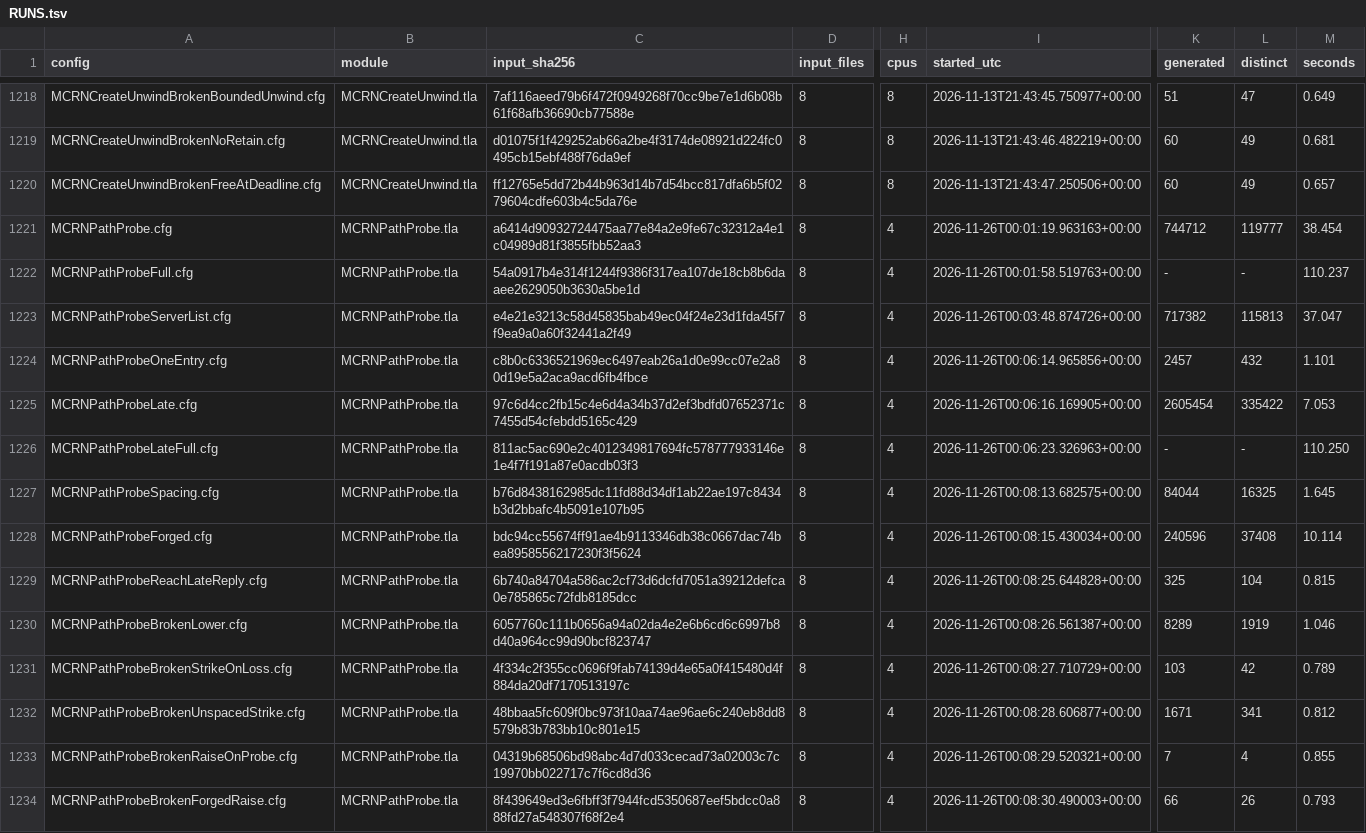
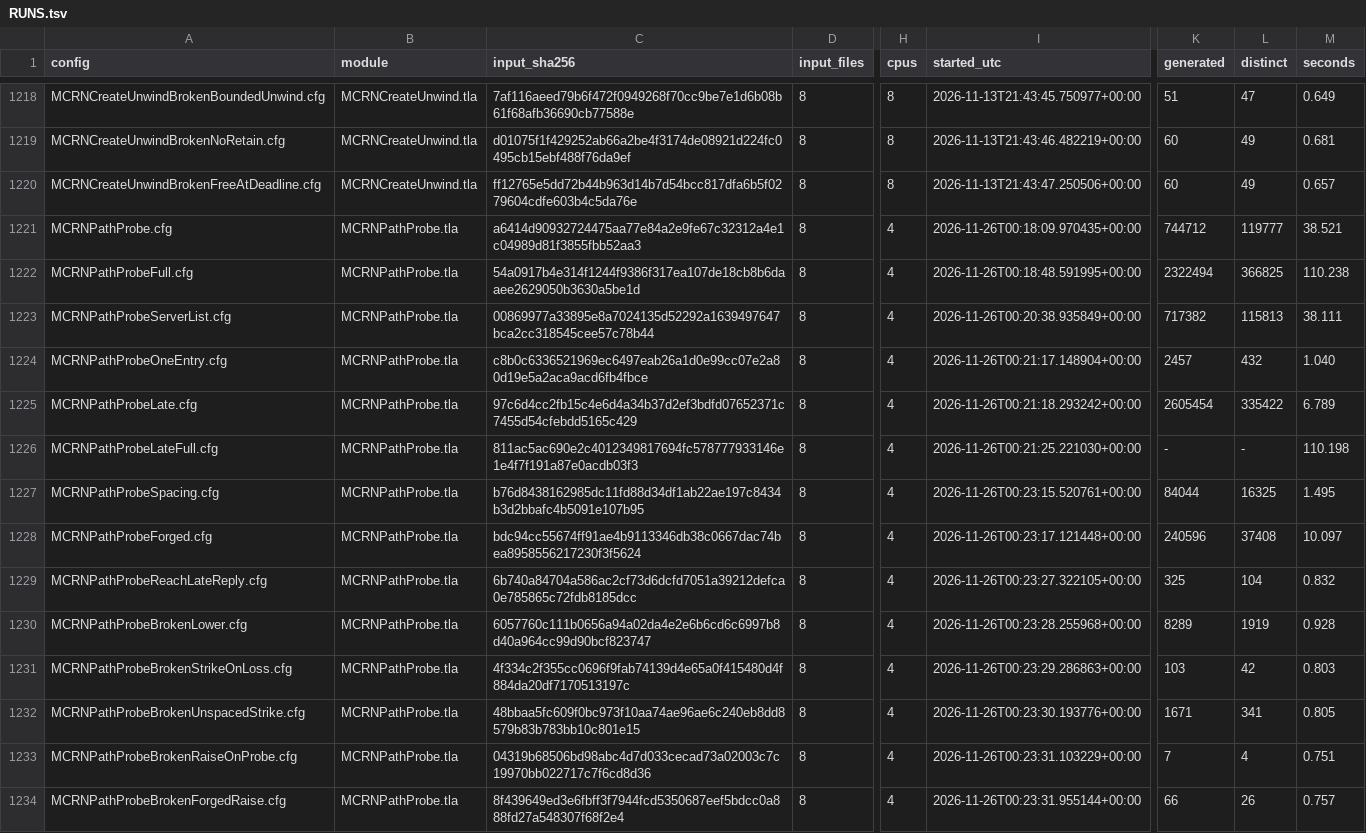
Before and after one commit to mas-bandwidth/rocketnet, a TSV file: proofs/tla/RUNS.tsv, drawn as a sheet; only a part is shown, gaps mark what is left out; the diff covers the shown part only; the diff names each change by its address in the sheet, - before the commit and + after, or states it on an @@ line.

```diff
--- a/proofs/tla/RUNS.tsv
+++ b/proofs/tla/RUNS.tsv
-I1221 (started_utc): 2026-11-26T00:01:19.963163+00:00
+I1221 (started_utc): 2026-11-26T00:18:09.970435+00:00
-M1221 (seconds): 38.454
+M1221 (seconds): 38.521
-I1222 (started_utc): 2026-11-26T00:01:58.519763+00:00
+I1222 (started_utc): 2026-11-26T00:18:48.591995+00:00
-K1222 (generated): -
+K1222 (generated): 2322494
-L1222 (distinct): -
+L1222 (distinct): 366825
-M1222 (seconds): 110.237
+M1222 (seconds): 110.238
-C1223 (input_sha256): e4e21e3213c58d45835bab49ec04f24e23d1fda45f7f9ea9a0a60f32441a2f49
+C1223 (input_sha256): 00869977a33895e8a7024135d52292a1639497647bca2cc318545cee57c78b44
-I1223 (started_utc): 2026-11-26T00:03:48.874726+00:00
+I1223 (started_utc): 2026-11-26T00:20:38.935849+00:00
-M1223 (seconds): 37.047
+M1223 (seconds): 38.111
-I1224 (started_utc): 2026-11-26T00:06:14.965856+00:00
+I1224 (started_utc): 2026-11-26T00:21:17.148904+00:00
-M1224 (seconds): 1.101
+M1224 (seconds): 1.040
-I1225 (started_utc): 2026-11-26T00:06:16.169905+00:00
+I1225 (started_utc): 2026-11-26T00:21:18.293242+00:00
-M1225 (seconds): 7.053
+M1225 (seconds): 6.789
-I1226 (started_utc): 2026-11-26T00:06:23.326963+00:00
+I1226 (started_utc): 2026-11-26T00:21:25.221030+00:00
-M1226 (seconds): 110.250
+M1226 (seconds): 110.198
-I1227 (started_utc): 2026-11-26T00:08:13.682575+00:00
+I1227 (started_utc): 2026-11-26T00:23:15.520761+00:00
-M1227 (seconds): 1.645
+M1227 (seconds): 1.495
-I1228 (started_utc): 2026-11-26T00:08:15.430034+00:00
+I1228 (started_utc): 2026-11-26T00:23:17.121448+00:00
-M1228 (seconds): 10.114
+M1228 (seconds): 10.097
-I1229 (started_utc): 2026-11-26T00:08:25.644828+00:00
+I1229 (started_utc): 2026-11-26T00:23:27.322105+00:00
-M1229 (seconds): 0.815
+M1229 (seconds): 0.832
-I1230 (started_utc): 2026-11-26T00:08:26.561387+00:00
+I1230 (started_utc): 2026-11-26T00:23:28.255968+00:00
-M1230 (seconds): 1.046
+M1230 (seconds): 0.928
-I1231 (started_utc): 2026-11-26T00:08:27.710729+00:00
+I1231 (started_utc): 2026-11-26T00:23:29.286863+00:00
-M1231 (seconds): 0.789
+M1231 (seconds): 0.803
-I1232 (started_utc): 2026-11-26T00:08:28.606877+00:00
+I1232 (started_utc): 2026-11-26T00:23:30.193776+00:00
-M1232 (seconds): 0.812
+M1232 (seconds): 0.805
-I1233 (started_utc): 2026-11-26T00:08:29.520321+00:00
+I1233 (started_utc): 2026-11-26T00:23:31.103229+00:00
-M1233 (seconds): 0.855
+M1233 (seconds): 0.751
-I1234 (started_utc): 2026-11-26T00:08:30.490003+00:00
+I1234 (started_utc): 2026-11-26T00:23:31.955144+00:00
-M1234 (seconds): 0.793
+M1234 (seconds): 0.757
```
Also changed, not shown: 14 edited cells elsewhere in this file.
